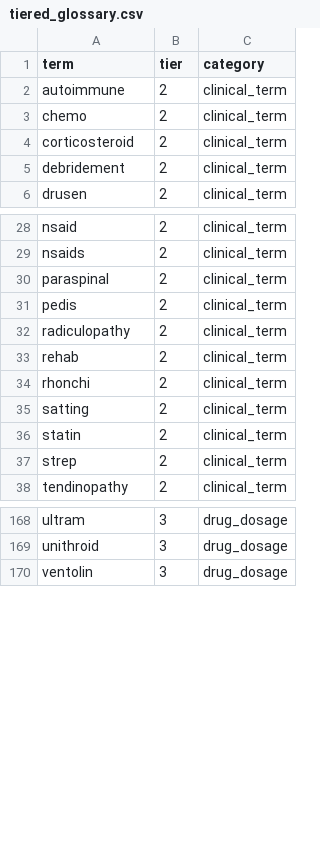
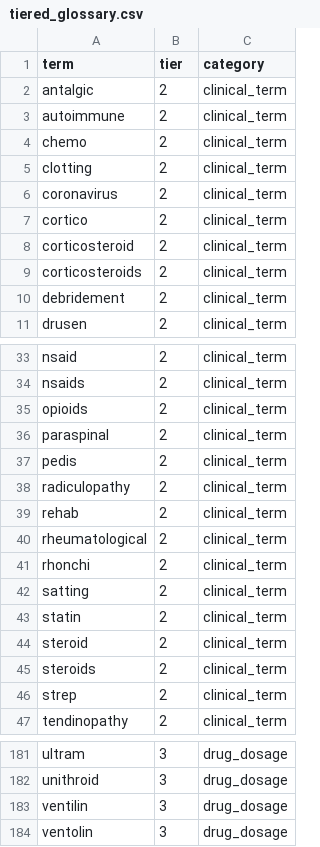
Before and after one commit to mih1ka/Risk-aware-ASR, a CSV file: data/glossary/tiered_glossary.csv, drawn as a sheet; only a part is shown, gaps mark what is left out; the diff covers the shown part only.

```diff
--- a/data/glossary/tiered_glossary.csv
+++ b/data/glossary/tiered_glossary.csv
@@ -1,5 +1,10 @@
 term,tier,category
+antalgic,2,clinical_term
 autoimmune,2,clinical_term
 chemo,2,clinical_term
+clotting,2,clinical_term
+coronavirus,2,clinical_term
+cortico,2,clinical_term
 corticosteroid,2,clinical_term
+corticosteroids,2,clinical_term
 debridement,2,clinical_term
@@ -29,2 +34,3 @@ nsaid,2,clinical_term
 nsaids,2,clinical_term
+opioids,2,clinical_term
 paraspinal,2,clinical_term
@@ -33,2 +39,3 @@ radiculopathy,2,clinical_term
 rehab,2,clinical_term
+rheumatological,2,clinical_term
 rhonchi,2,clinical_term
@@ -36,2 +43,4 @@ satting,2,clinical_term
 statin,2,clinical_term
+steroid,2,clinical_term
+steroids,2,clinical_term
 strep,2,clinical_term
@@ -169,2 +182,3 @@ ultram,3,drug_dosage
 unithroid,3,drug_dosage
+ventilin,3,drug_dosage
 ventolin,3,drug_dosage
```
Also changed, not shown: 4 added rows elsewhere in this file, 19 other files.
